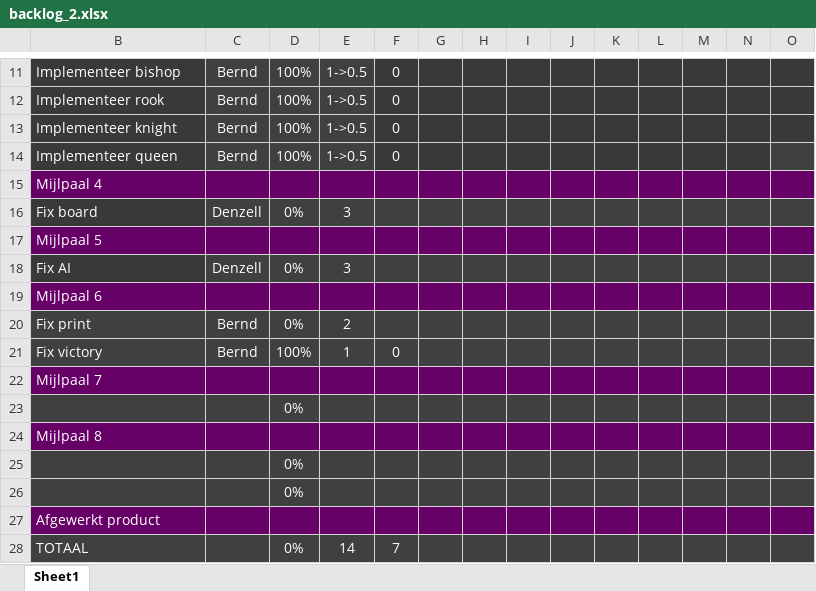
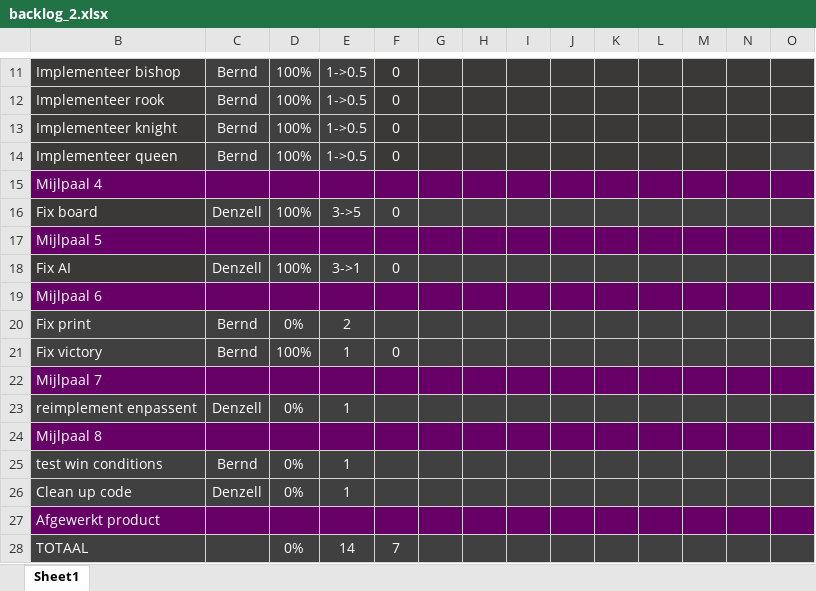
Before and after one commit to Scuffed-Boardgames/Qt-Chess, an Excel workbook: backlog_2.xlsx, sheet Sheet1, drawn as a sheet; only a part is shown, gaps mark what is left out; values as stored, in another font and other column widths than the file's, no borders; charts and pictures not drawn; removed rows and columns are numbered as before the commit, all else as after; rows hold the shown columns only; the diff names each change by its address in the sheet, - before the commit and + after, or states it on an @@ line.

Commit message:
Update backlog_2.xlsx

```diff
--- a/backlog_2.xlsx (sheet Sheet1)
+++ b/backlog_2.xlsx (sheet Sheet1)
-D16: 0%
+D16: 100%
-E16: 3
+E16: 3->5
-F16: (empty)
+F16: 0
-D18: 0%
+D18: 100%
-E18: 3
+E18: 3->1
-F18: (empty)
+F18: 0
-row 23:  |  | 0%
+row 23: reimplement enpassent | Denzell | 0% | 1
-row 25:  |  | 0%
-row 26:  |  | 0%
+row 25: test win conditions | Bernd | 0% | 1
+row 26: Clean up code | Denzell | 0% | 1
```
Also changed, not shown: charts or pictures.
